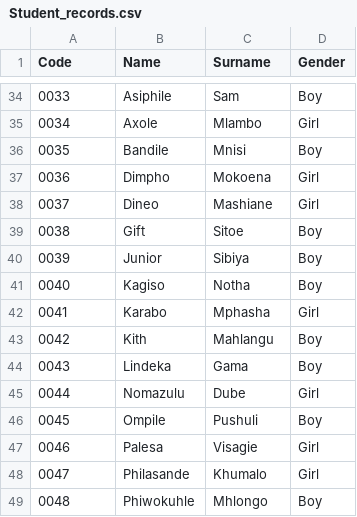
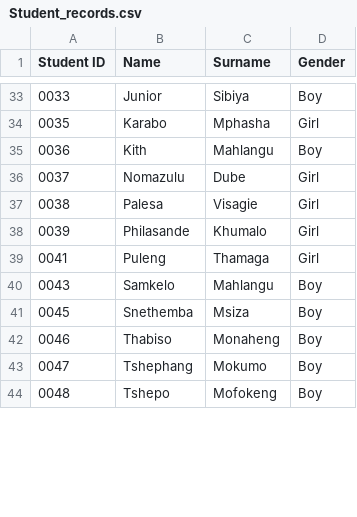
Before and after one commit to Thoko654/tzu-chi-library, a CSV file: Student_records.csv, drawn as a sheet; only a part is shown, gaps mark what is left out; the diff covers the shown part only.

```diff
--- a/Student_records.csv
+++ b/Student_records.csv
@@ -1 +1 @@
-Code,Name,Surname,Gender
+Student ID ,Name,Surname,Gender,
@@ -34,16 +33,12 @@ Code,Name,Surname,Gender
-0033,Asiphile,Sam,Boy
-0034,Axole,Mlambo,Girl
-0035,Bandile,Mnisi,Boy
-0036,Dimpho,Mokoena,Girl
-0037,Dineo,Mashiane,Girl
-0038,Gift,Sitoe,Boy
-0039,Junior,Sibiya,Boy
-0040,Kagiso,Notha,Boy
-0041,Karabo,Mphasha,Girl
-0042,Kith,Mahlangu,Boy
-0043,Lindeka,Gama,Boy
-0044,Nomazulu,Dube,Girl
-0045,Ompile,Pushuli,Boy
-0046,Palesa,Visagie,Girl
-0047,Philasande,Khumalo,Girl
-0048,Phiwokuhle,Mhlongo,Boy
+0033,Junior,Sibiya,Boy,
+0035,Karabo,Mphasha,Girl,
+0036,Kith,Mahlangu,Boy,
+0037,Nomazulu,Dube,Girl,
+0038,Palesa,Visagie,Girl,
+0039,Philasande,Khumalo,Girl,
+0041,Puleng,Thamaga,Girl,
+0043,Samkelo,Mahlangu,Boy,
+0045,Snethemba,Msiza,Boy,
+0046,Thabiso,Monaheng,Boy,
+0047,Tshephang,Mokumo,Boy,
+0048,Tshepo,Mofokeng,Boy,
```
Also changed, not shown: 10 added rows, 7 removed rows and 69 edited cells elsewhere in this file.
